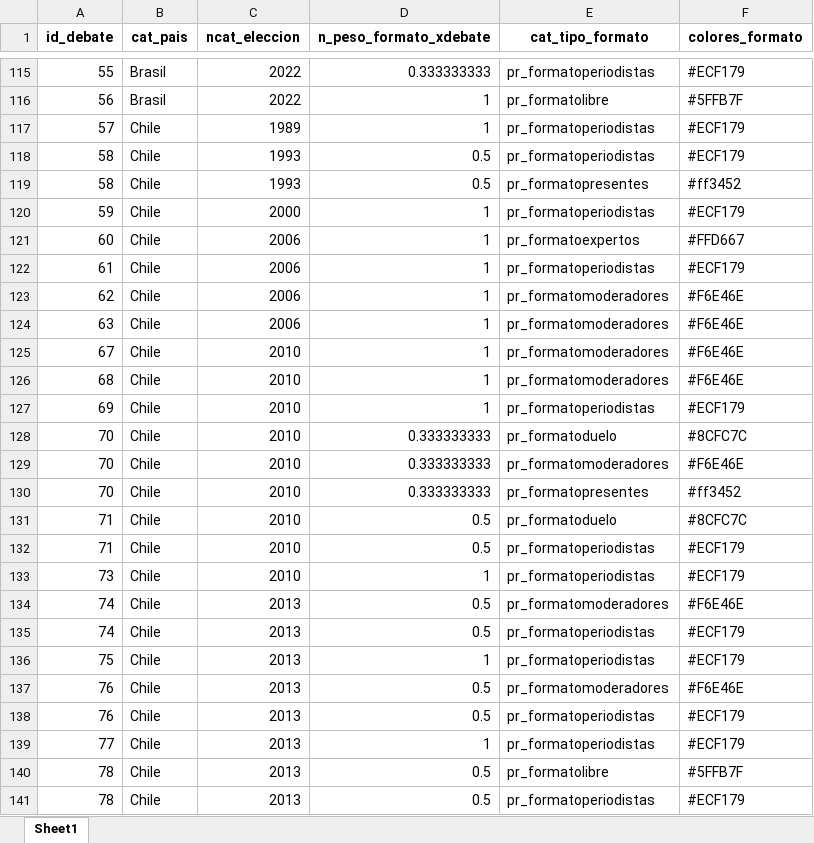
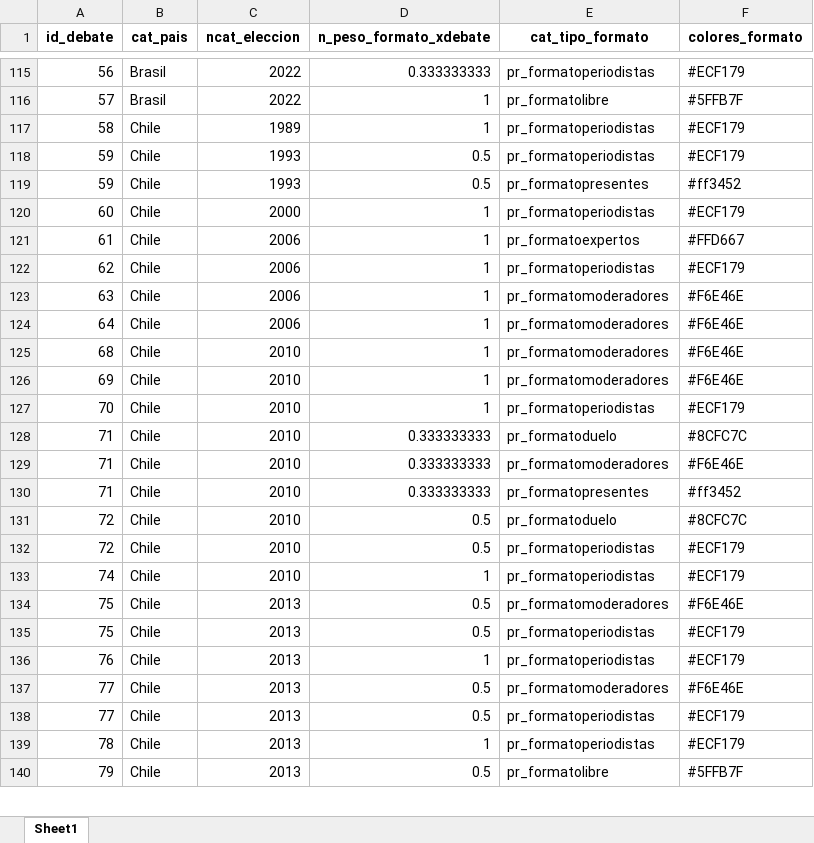
Before and after one commit to verenahantzsch/debates_latam2024, an Excel workbook: tesis_doctorado/datav2023/base_formatos_longv2023.xlsx, sheet Sheet1, drawn as a sheet; only a part is shown, gaps mark what is left out; values as stored, in another font and other column widths than the file's, no borders; removed rows and columns are numbered as before the commit, all else as after; the diff covers the shown part only; the diff names each change by its address in the sheet, - before the commit and + after, or states it on an @@ line.

```diff
--- a/tesis_doctorado/datav2023/base_formatos_longv2023.xlsx (sheet Sheet1)
+++ b/tesis_doctorado/datav2023/base_formatos_longv2023.xlsx (sheet Sheet1)
-A115 (id_debate): 55
+A115 (id_debate): 56
-A116 (id_debate): 56
+A116 (id_debate): 57
-A117 (id_debate): 57
+A117 (id_debate): 58
-A118:A119 (id_debate): 58
+A118:A119 (id_debate): 59
-A120 (id_debate): 59
+A120 (id_debate): 60
-row 121: 60 | Chile | 2006 | 1 | pr_formatoexpertos | #FFD667
-E121 (cat_tipo_formato): pr_formatoperiodistas
+E121 (cat_tipo_formato): pr_formatoexpertos
-F121 (colores_formato): #ECF179
+F121 (colores_formato): #FFD667
-E122 (cat_tipo_formato): pr_formatomoderadores
+E122 (cat_tipo_formato): pr_formatoperiodistas
-F122 (colores_formato): #F6E46E
+F122 (colores_formato): #ECF179
-A124 (id_debate): 67
+A124 (id_debate): 64
-C124 (ncat_eleccion): 2010
+C124 (ncat_eleccion): 2006
-E126 (cat_tipo_formato): pr_formatoperiodistas
+E126 (cat_tipo_formato): pr_formatomoderadores
-F126 (colores_formato): #ECF179
+F126 (colores_formato): #F6E46E
+row 127: 70 | Chile | 2010 | 1 | pr_formatoperiodistas | #ECF179
-A128:A130 (id_debate): 70
+A128:A130 (id_debate): 71
-A131:A132 (id_debate): 71
+A131:A132 (id_debate): 72
-A133 (id_debate): 73
+A133 (id_debate): 74
-A134 (id_debate): 74
+A134 (id_debate): 75
-row 135: 74 | Chile | 2013 | 0.5 | pr_formatoperiodistas | #ECF179
-D135 (n_peso_formato_xdebate): 1
+D135 (n_peso_formato_xdebate): 0.5
-row 137: 76 | Chile | 2013 | 0.5 | pr_formatomoderadores | #F6E46E
-D136 (n_peso_formato_xdebate): 0.5
+D136 (n_peso_formato_xdebate): 1
+row 137: 77 | Chile | 2013 | 0.5 | pr_formatomoderadores | #F6E46E
-D138 (n_peso_formato_xdebate): 1
+D138 (n_peso_formato_xdebate): 0.5
-row 140: 78 | Chile | 2013 | 0.5 | pr_formatolibre | #5FFB7F
-D139 (n_peso_formato_xdebate): 0.5
+D139 (n_peso_formato_xdebate): 1
+row 140: 79 | Chile | 2013 | 0.5 | pr_formatolibre | #5FFB7F
```
Also changed, not shown: 66 added rows, 65 removed rows and 508 edited cells elsewhere in this sheet, tesis_doctorado/datav2023/all_candidates.xlsx, tesis_doctorado/datav2023/base_anualv2023.xlsx, 25 other files.
